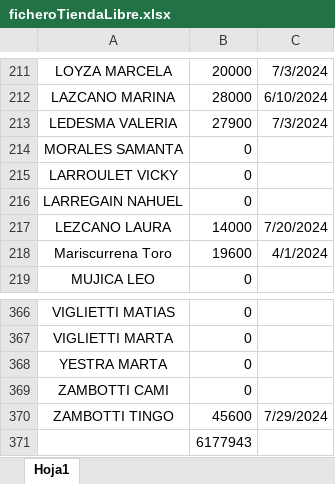
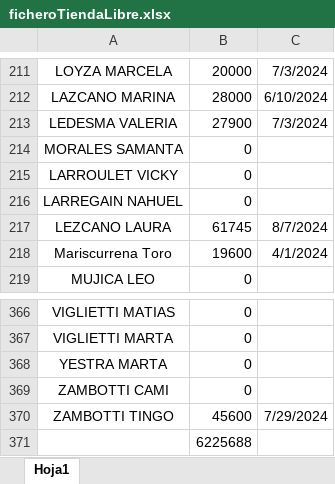
Before and after one commit to jerojimenez17/TiendaLibre, an Excel workbook: tienda-libre-backend/excel-files/ficheroTiendaLibre.xlsx, sheet Hoja1, drawn as a sheet; only a part is shown, gaps mark what is left out; values as stored, in another font and other column widths than the file's, no borders; the diff names each change by its address in the sheet, - before the commit and + after, or states it on an @@ line.

Commit message:
change list

```diff
--- a/tienda-libre-backend/excel-files/ficheroTiendaLibre.xlsx (sheet Hoja1)
+++ b/tienda-libre-backend/excel-files/ficheroTiendaLibre.xlsx (sheet Hoja1)
-B217: 14000
+B217: 61745
-C217: 7/20/2024
+C217: 8/7/2024
-B371: 6177943
+B371: 6225688
```
